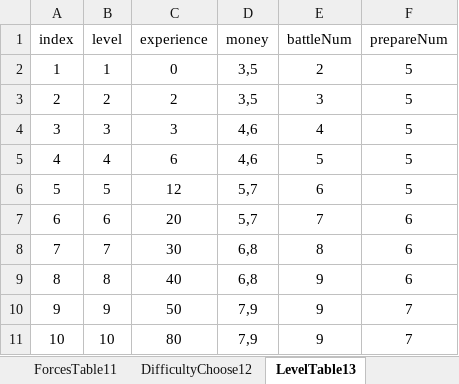
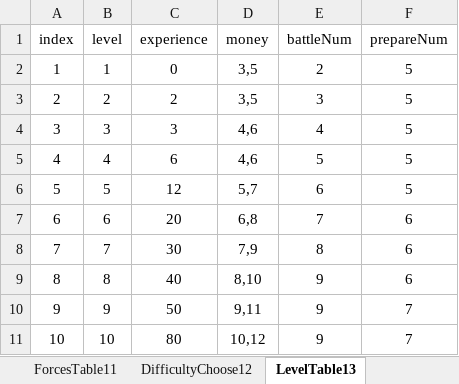
Before and after one commit to MiYanLiang/GameCommon, an Excel workbook: Conversion/AutoChangeJson/datasrc/111.xlsx, sheet LevelTable13, drawn as a sheet; values as stored, in another font and other column widths than the file's, no borders; the diff names each change by its address in the sheet, - before the commit and + after, or states it on an @@ line.

```diff
--- a/Conversion/AutoChangeJson/datasrc/111.xlsx (sheet LevelTable13)
+++ b/Conversion/AutoChangeJson/datasrc/111.xlsx (sheet LevelTable13)
-D7 (money): 5,7
+D7 (money): 6,8
-D8 (money): 6,8
+D8 (money): 7,9
-D9 (money): 6,8
+D9 (money): 8,10
-D10 (money): 7,9
+D10 (money): 9,11
-D11 (money): 7,9
+D11 (money): 10,12
```
Also changed, not shown: sheet Difficulty15, sheet DifficultyChoose12, 1 other file.
